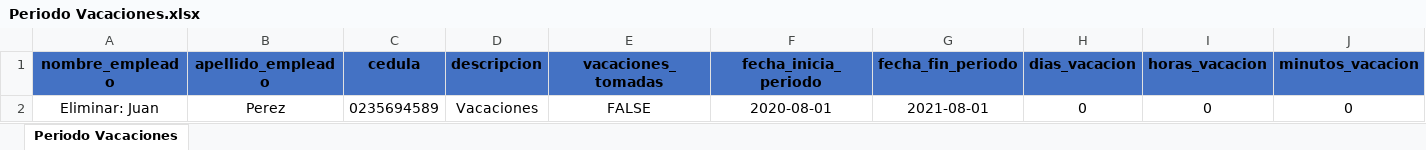
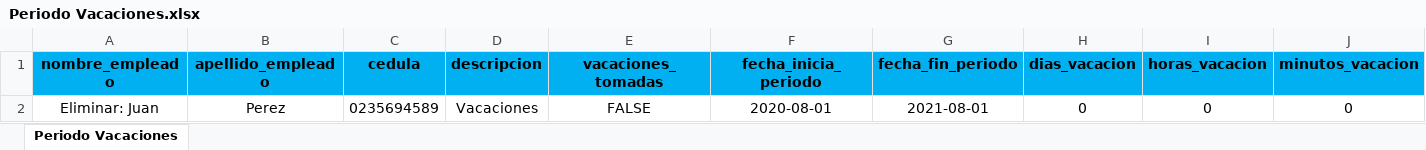
Before and after one commit to kaxer1/FullTimeV3, an Excel workbook: servidor/plantillasVacias/Periodo Vacaciones.xlsx, sheet Periodo Vacaciones, drawn as a sheet; only a part is shown; values as stored, in another font and other column widths than the file's, no borders; the diff covers the shown part only; the diff names each change by its address in the sheet, - before the commit and + after, or states it on an @@ line.

```diff
--- a/servidor/plantillasVacias/Periodo Vacaciones.xlsx (sheet Periodo Vacaciones)
+++ b/servidor/plantillasVacias/Periodo Vacaciones.xlsx (sheet Periodo Vacaciones)
-A1:J1 fill: #4472C4
+A1:J1 fill: #00B0F0
```
Also changed, not shown: cell formats elsewhere in this sheet, servidor/plantillasVacias/EmpleadoAutomatico.xlsx, servidor/plantillasVacias/EmpleadoManual.xlsx, 26 other files.
